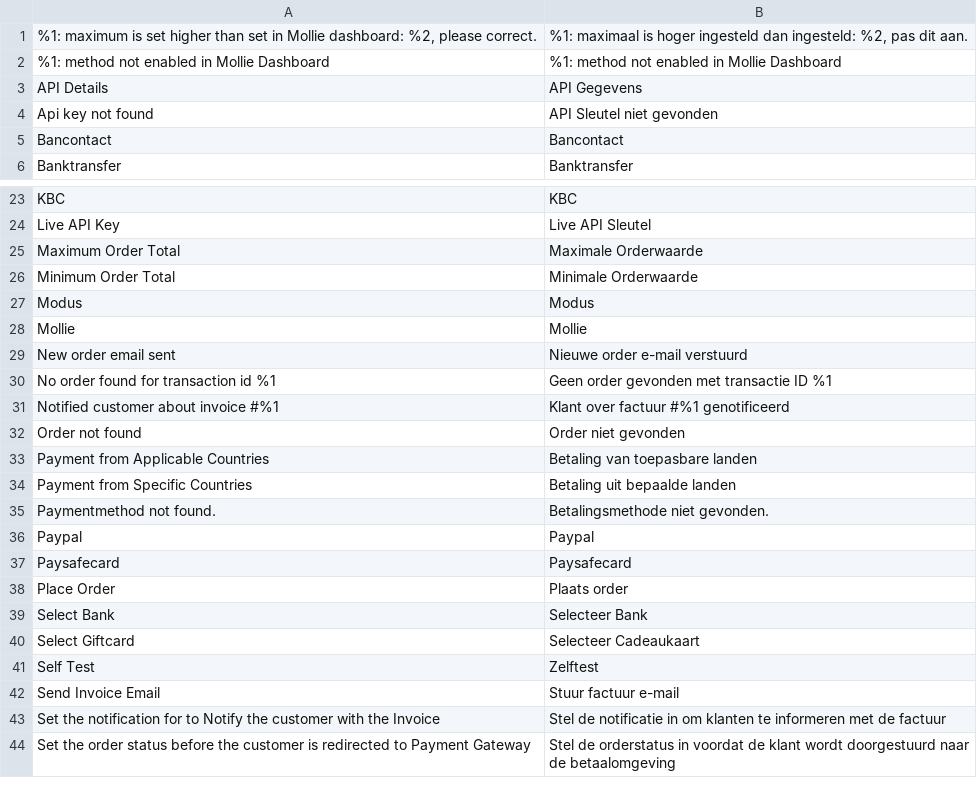
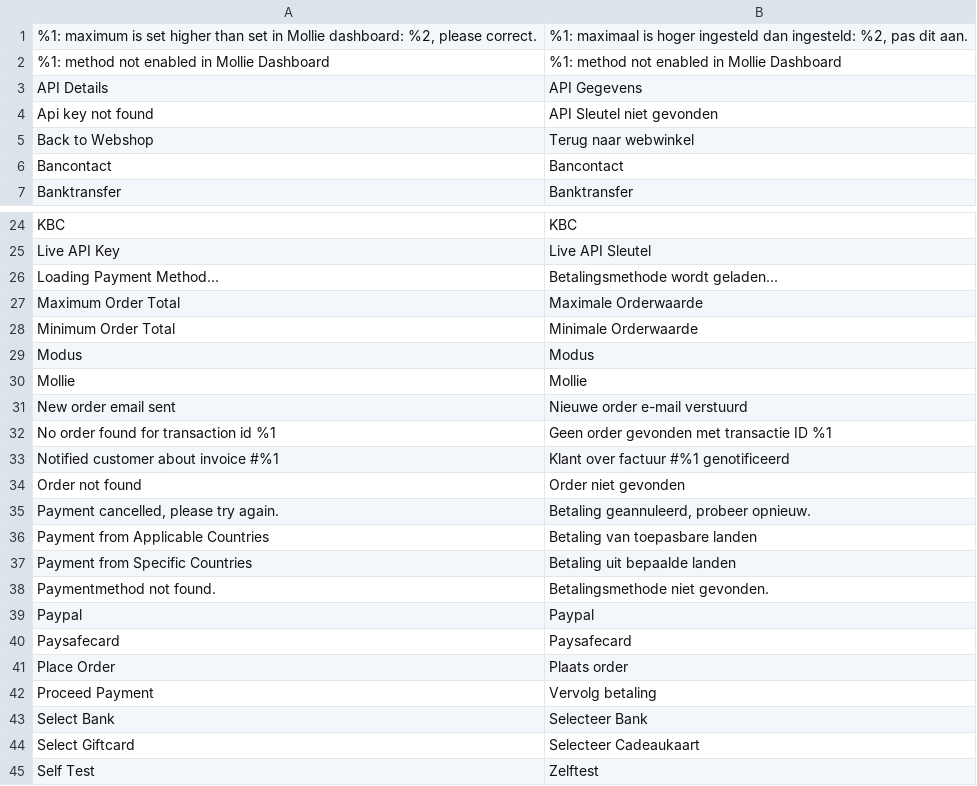
Before and after one commit to mollie/magento2, a CSV file: i18n/nl_NL.csv, drawn as a sheet; only a part is shown, gaps mark what is left out; the shorter side is filled out with more unchanged rows.

```diff
--- a/i18n/nl_NL.csv
+++ b/i18n/nl_NL.csv
@@ -4,2 +4,3 @@
 "Api key not found","API Sleutel niet gevonden"
+"Back to Webshop","Terug naar webwinkel"
 "Bancontact","Bancontact"
@@ -24,2 +25,3 @@
 "Live API Key","Live API Sleutel"
+"Loading Payment Method...","Betalingsmethode wordt geladen..."
 "Maximum Order Total","Maximale Orderwaarde"
@@ -32,2 +34,3 @@
 "Order not found","Order niet gevonden"
+"Payment cancelled, please try again.","Betaling geannuleerd, probeer opnieuw."
 "Payment from Applicable Countries","Betaling van toepasbare landen"
@@ -38,2 +41,3 @@
 "Place Order","Plaats order"
+"Proceed Payment","Vervolg betaling"
 "Select Bank","Selecteer Bank"
```
Also changed, not shown: i18n/en_US.csv, 55 other files.
